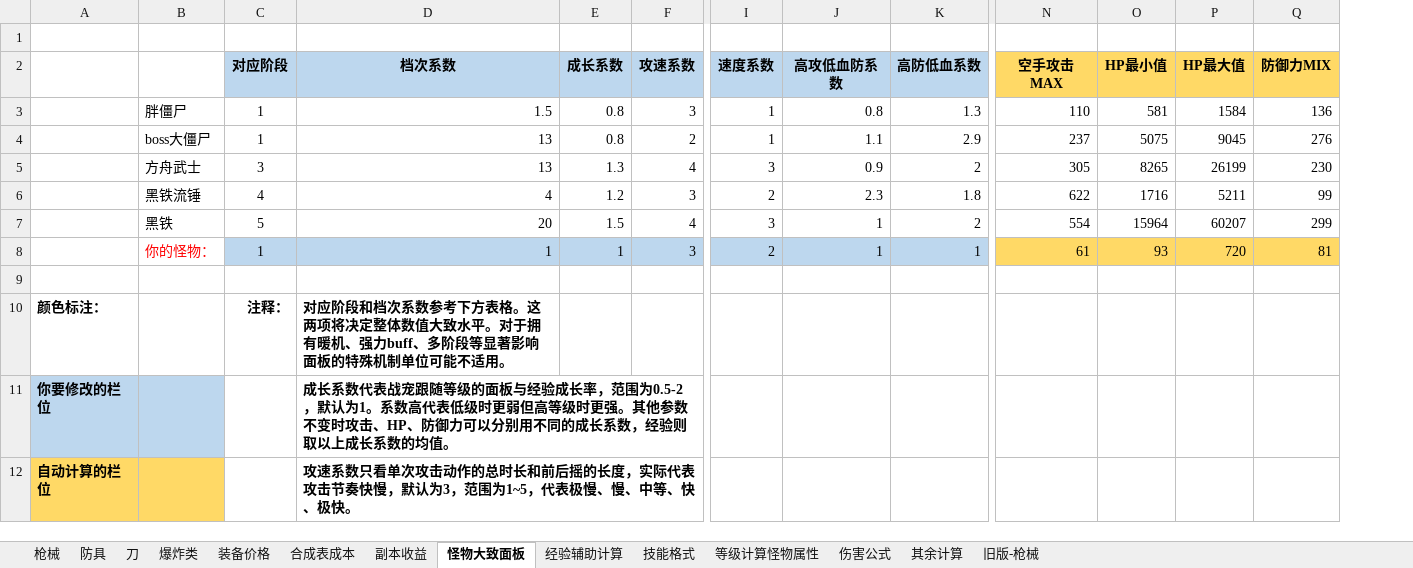
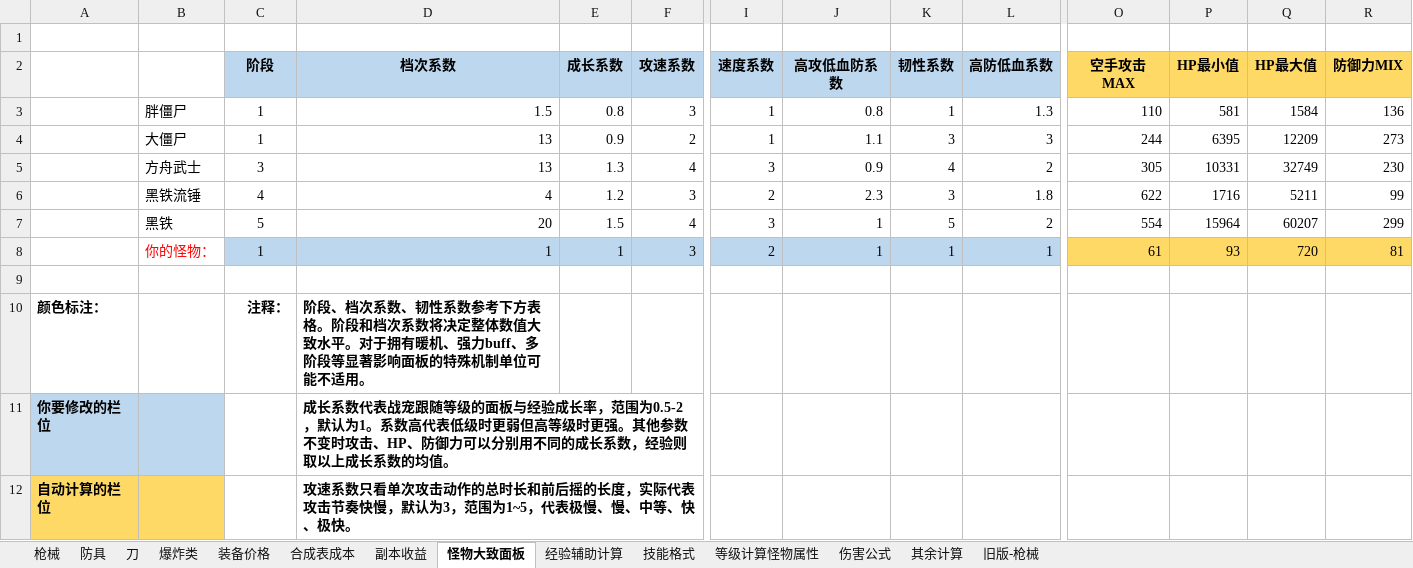
Before and after one commit to FlashNightModReborn/CrazyFlashNight, an Excel workbook: 0.说明文件与教程/武器-技能数值-价格-合成表填写的参考公式（修改后请勿上传git）.xlsx, sheet 怪物大致面板, drawn as a sheet; only a part is shown, gaps mark what is left out; values as stored, in another font and other column widths than the file's, no borders; removed rows and columns are numbered as before the commit, all else as after; rows hold the shown columns only; the diff covers the shown part only; the diff names each change by its address in the sheet, - before the commit and + after, or states it on an @@ line.

```diff
--- a/0.说明文件与教程/武器-技能数值-价格-合成表填写的参考公式（修改后请勿上传git）.xlsx (sheet 怪物大致面板)
+++ b/0.说明文件与教程/武器-技能数值-价格-合成表填写的参考公式（修改后请勿上传git）.xlsx (sheet 怪物大致面板)
+column K (韧性系数), row 3: 1; rows 5-8: 4 | 3 | 5 | 1
-C2: 对应阶段
+C2: 阶段
-row 4:  | boss大僵尸 | 1 | 13 | 0.8 | 2 | 1 | 1.1 | 2.9 | 237 | 5075 | 9045 | 276
+row 4:  | 大僵尸 | 1 | 13 | 0.9 | 2 | 1 | 1.1 | 3 | 3 | 244 | 6395 | 12209 | 273
-P5 (HP最小值): 8265
+P5 (HP最小值): 10331
-Q5 (HP最大值): 26199
+Q5 (HP最大值): 32749
-D10 (档次系数): 对应阶段和档次系数参考下方表格。这两项将决定整…
+D10 (档次系数): 阶段、档次系数、韧性系数参考下方表格。阶段和档次系数将决定整…
```
Also changed, not shown: 14 added rows and 14 removed rows elsewhere in this sheet, formulas that keep their value, data/items/武器-技能数值-价格-合成表填写的参考公式（修改后请勿上传git）.xlsx, 6 other files.
